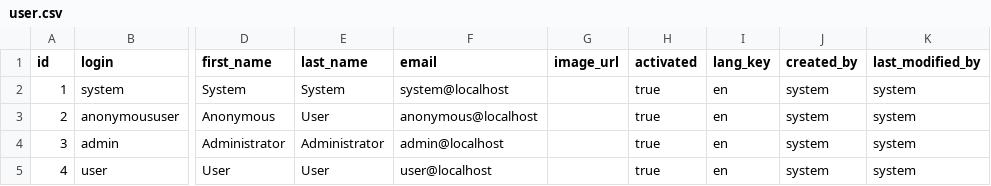
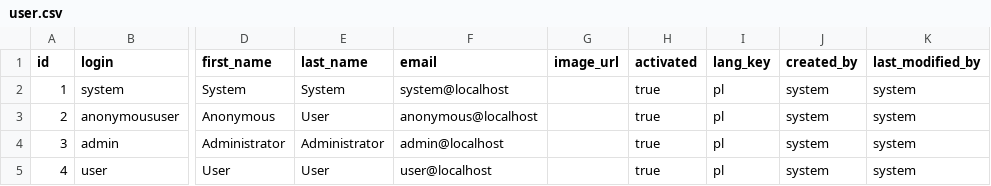
Before and after one commit to costrella/cechini, a CSV file: src/main/resources/config/liquibase/data/user.csv, drawn as a sheet; only a part is shown, gaps mark what is left out; the diff names each change by its address in the sheet, - before the commit and + after, or states it on an @@ line.

```diff
--- a/src/main/resources/config/liquibase/data/user.csv
+++ b/src/main/resources/config/liquibase/data/user.csv
-I2:I5 (lang_key): en
+I2:I5 (lang_key): pl
```
Also changed, not shown: src/main/resources/config/liquibase/fake-data/order_item.csv, src/main/resources/config/liquibase/fake-data/store.csv, 19 other files.
